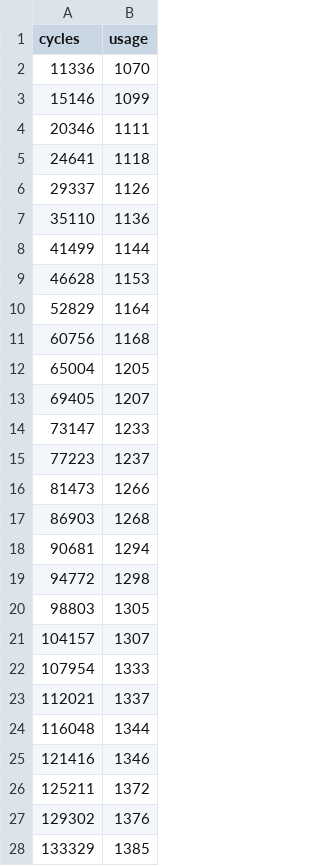
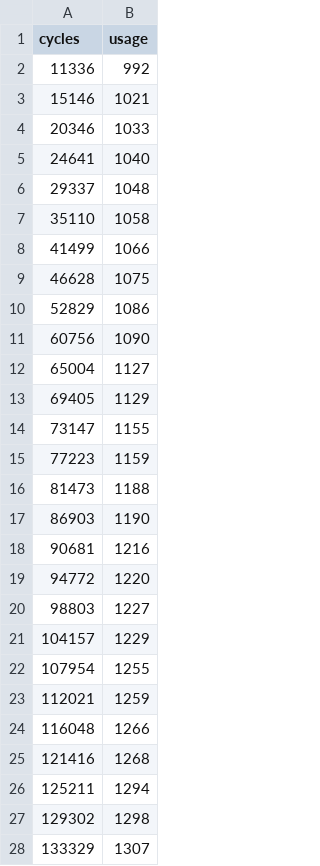
Before and after one commit to BForever/wasm-aot, a CSV file: libs/fft.malloc.csv, drawn as a sheet; only a part is shown; the diff covers the shown part only.

```diff
--- a/libs/fft.malloc.csv
+++ b/libs/fft.malloc.csv
@@ -1,28 +1,28 @@
 cycles,usage
-11336,1070
-15146,1099
-20346,1111
-24641,1118
-29337,1126
-35110,1136
-41499,1144
-46628,1153
-52829,1164
-60756,1168
-65004,1205
-69405,1207
-73147,1233
-77223,1237
-81473,1266
-86903,1268
-90681,1294
-94772,1298
-98803,1305
-104157,1307
-107954,1333
-112021,1337
-116048,1344
-121416,1346
-125211,1372
-129302,1376
-133329,1385
+11336,992
+15146,1021
+20346,1033
+24641,1040
+29337,1048
+35110,1058
+41499,1066
+46628,1075
+52829,1086
+60756,1090
+65004,1127
+69405,1129
+73147,1155
+77223,1159
+81473,1188
+86903,1190
+90681,1216
+94772,1220
+98803,1227
+104157,1229
+107954,1255
+112021,1259
+116048,1266
+121416,1268
+125211,1294
+129302,1298
+133329,1307
```
Also changed, not shown: 13 added rows, 13 removed rows and 29 edited cells elsewhere in this file, libs/atemp.csv, libs/binsrch.malloc.csv, 32 other files.
